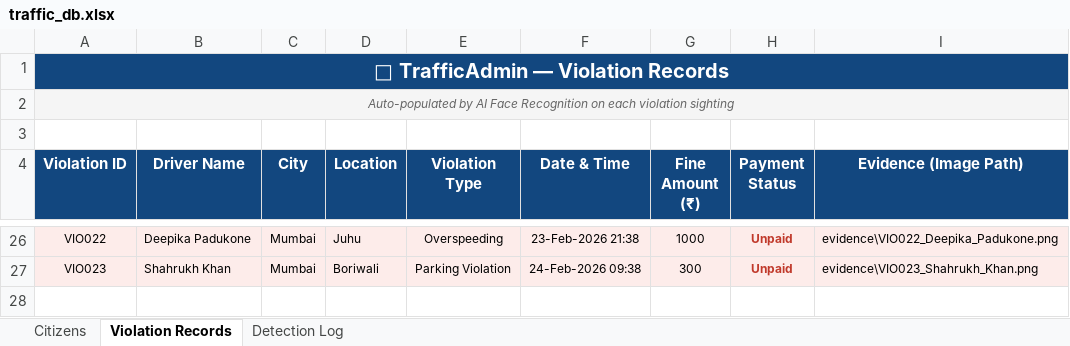
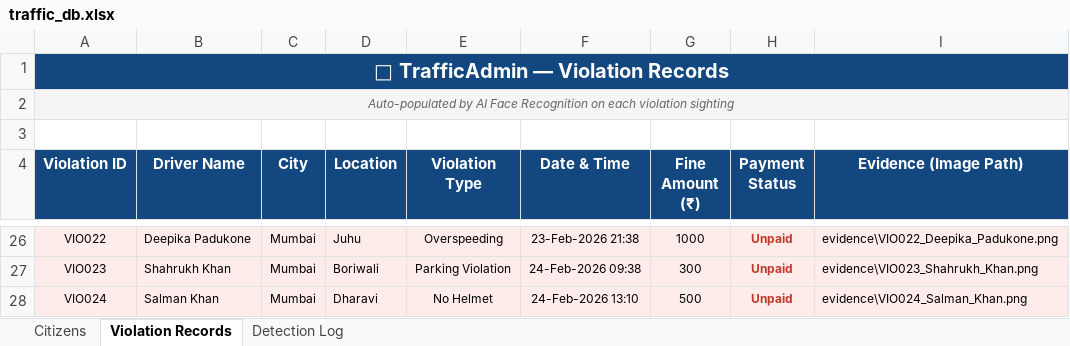
Before and after one commit to pratyushgupta799/traffic_admin, an Excel workbook: face_api/traffic_db.xlsx, sheet Violation Records, drawn as a sheet; only a part is shown, gaps mark what is left out; values as stored, in another font and other column widths than the file's, no borders; the diff names each change by its address in the sheet, - before the commit and + after, or states it on an @@ line.

```diff
--- a/face_api/traffic_db.xlsx (sheet Violation Records)
+++ b/face_api/traffic_db.xlsx (sheet Violation Records)
+row 28: VIO024 | Salman Khan | Mumbai | Dharavi | No Helmet | 24-Feb-2026 13:10 | 500 | Unpaid | evidence\VIO024_Salman_Khan.png
```
Also changed, not shown: sheet Detection Log, sheet Citizens, 3 other files.
